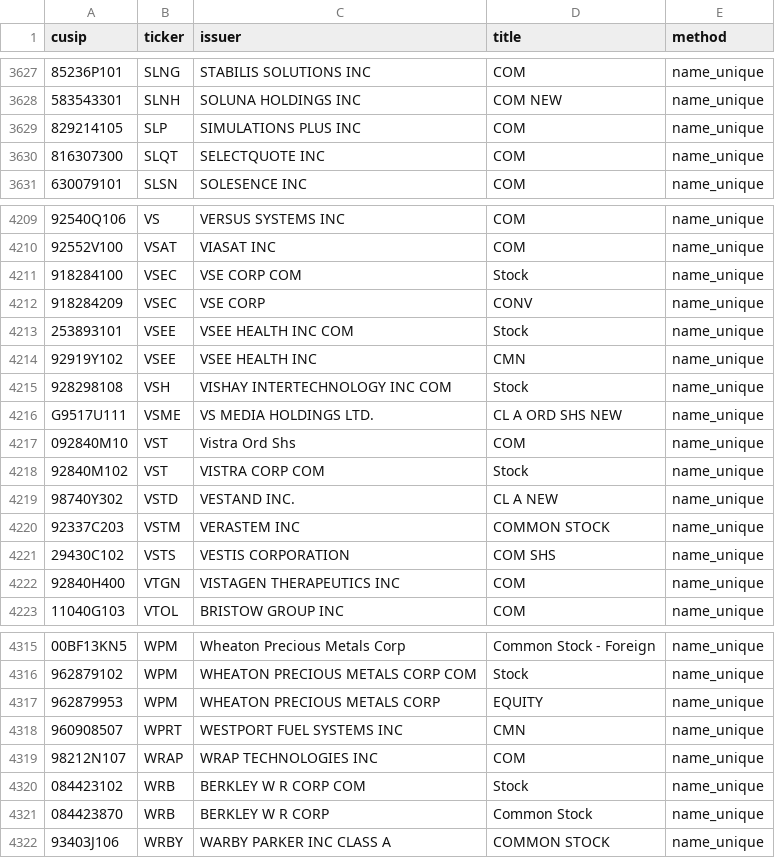
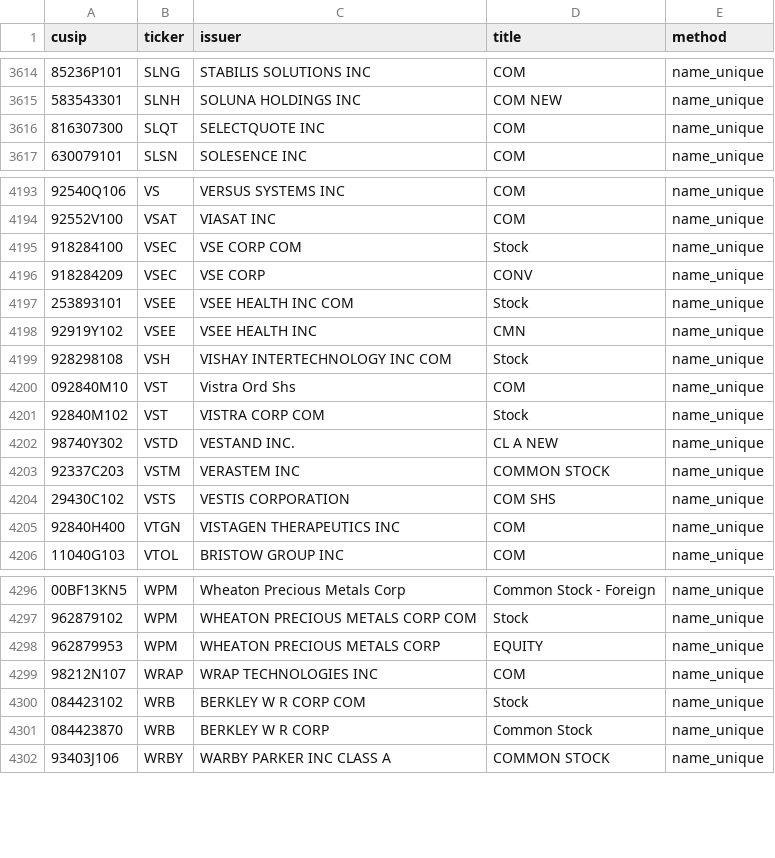
Before and after one commit to Druckkette/boerse-dashboard, a CSV file: output/sec13f_cusip_ticker_map.csv, drawn as a sheet; only a part is shown, gaps mark what is left out; the diff covers the shown part only; the diff names each change by its address in the sheet, - before the commit and + after, or states it on an @@ line.

```diff
--- a/output/sec13f_cusip_ticker_map.csv
+++ b/output/sec13f_cusip_ticker_map.csv
-row 3629: 829214105 | SLP | SIMULATIONS PLUS INC | COM | name_unique
-row 4216: G9517U111 | VSME | VS MEDIA HOLDINGS LTD. | CL A ORD SHS NEW | name_unique
-row 4318: 960908507 | WPRT | WESTPORT FUEL SYSTEMS INC | CMN | name_unique
```
Also changed, not shown: 17 removed rows elsewhere in this file, output/institutional_13f_trends.csv, 2 other files.
